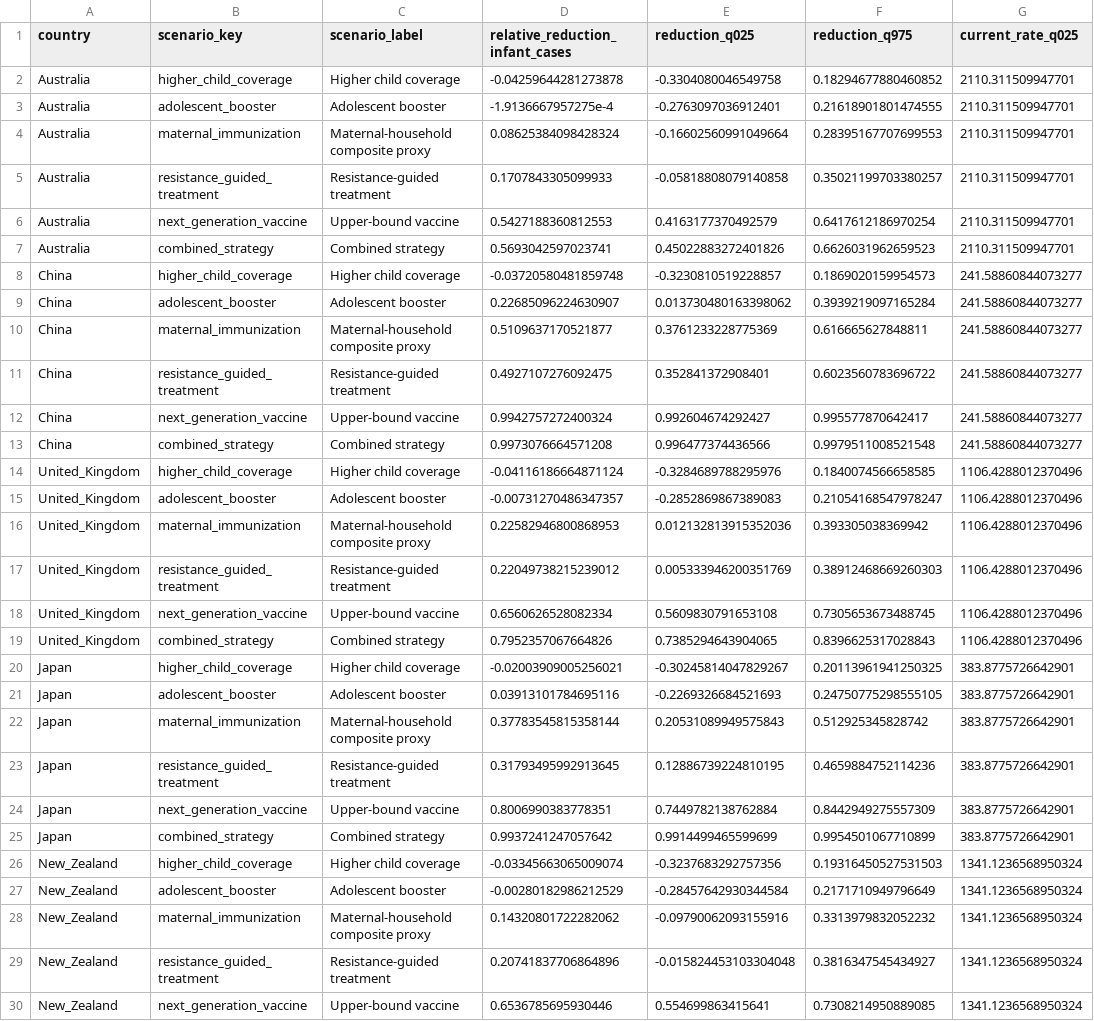
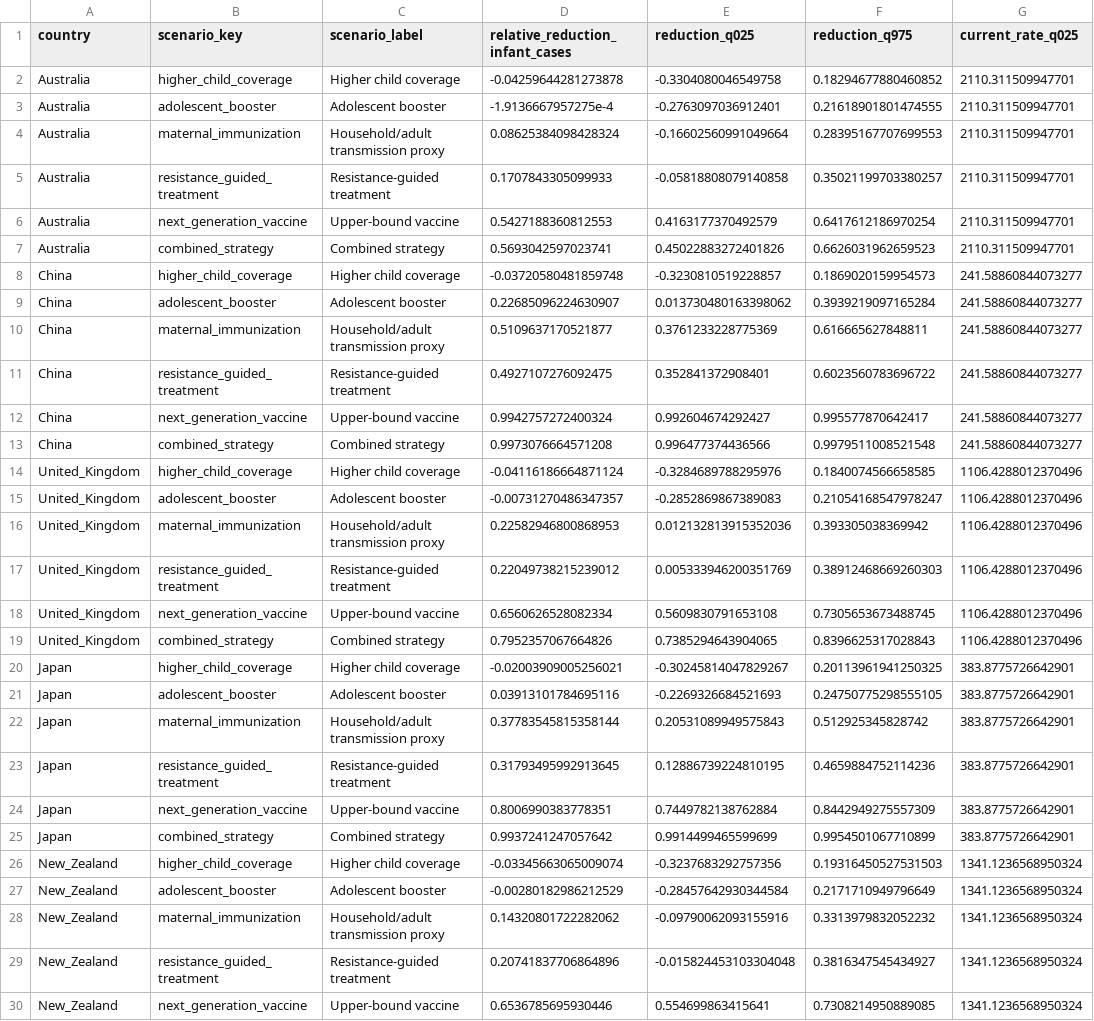
Before and after one commit to xmusphlkg/pertussis_transmission_analysis, a CSV file: outputs/tables/figure4b_intervention_predictive_interval_audit.csv, drawn as a sheet; only a part is shown; the diff covers the shown part only; the diff names each change by its address in the sheet, - before the commit and + after, or states it on an @@ line.

Commit message:
figures: refresh intervention labels and range wording

```diff
--- a/outputs/tables/figure4b_intervention_predictive_interval_audit.csv
+++ b/outputs/tables/figure4b_intervention_predictive_interval_audit.csv
-C4 (scenario_label): Maternal-household composite proxy
+C4 (scenario_label): Household/adult transmission proxy
-C10 (scenario_label): Maternal-household composite proxy
+C10 (scenario_label): Household/adult transmission proxy
-C16 (scenario_label): Maternal-household composite proxy
+C16 (scenario_label): Household/adult transmission proxy
-C22 (scenario_label): Maternal-household composite proxy
+C22 (scenario_label): Household/adult transmission proxy
-C28 (scenario_label): Maternal-household composite proxy
+C28 (scenario_label): Household/adult transmission proxy
```
Also changed, not shown: 5 edited cells elsewhere in this file, 20 other files.
